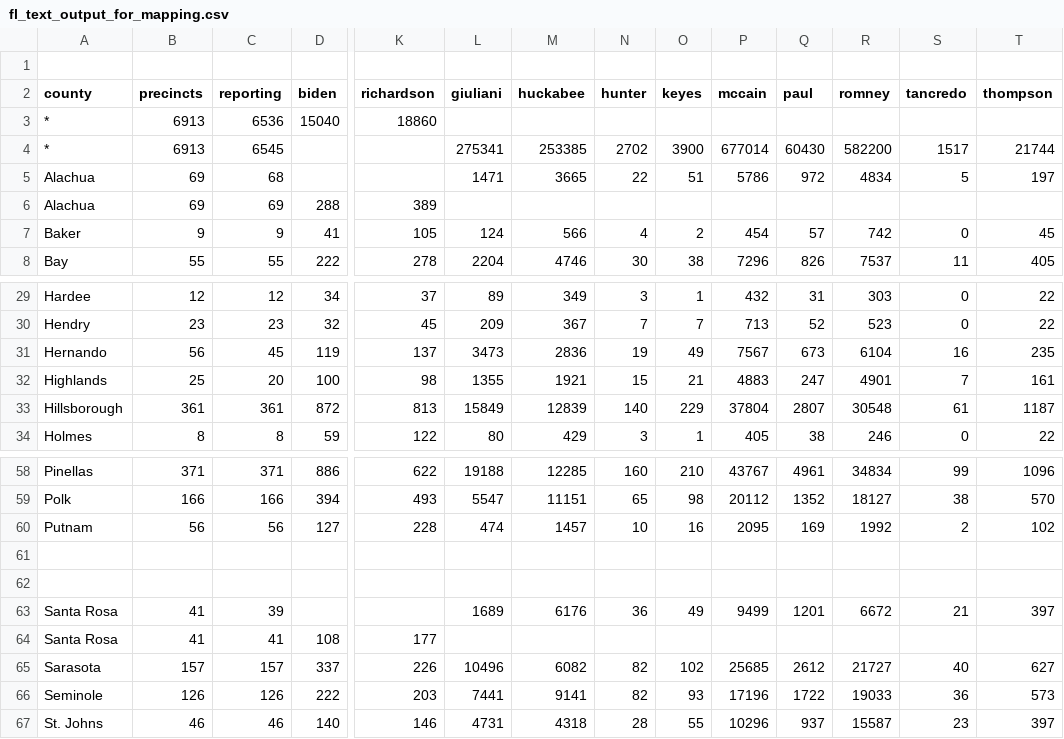
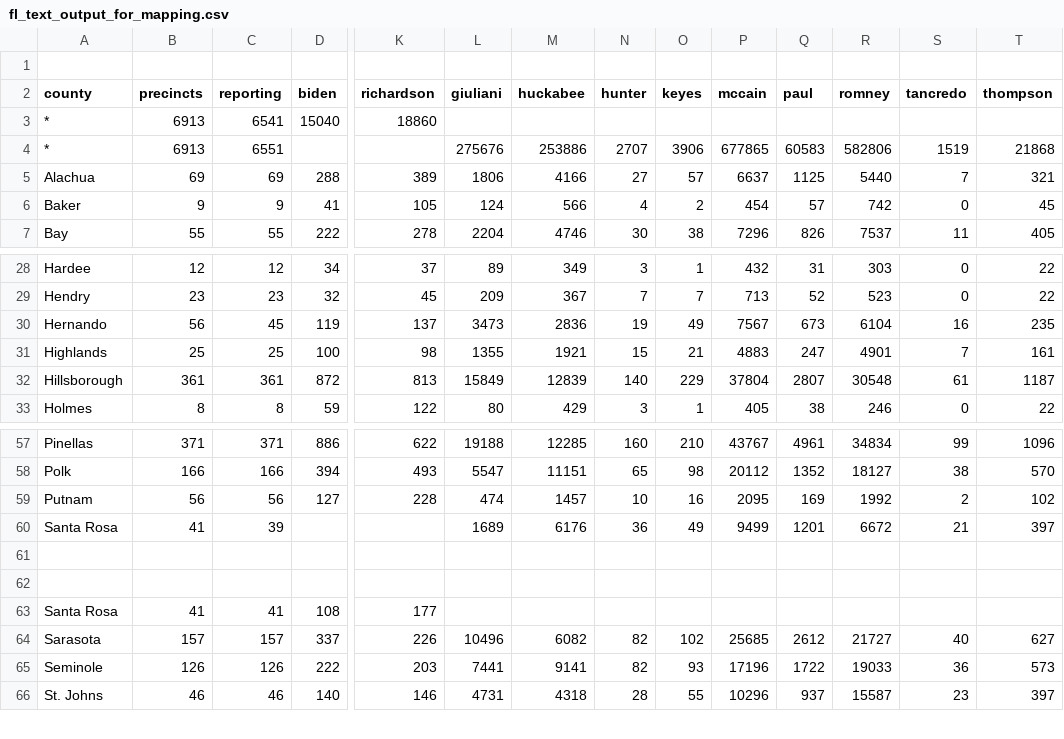
Before and after one commit to googlearchive/js-v2-samples, a CSV file: elections/2008/primary/states/fl/fl_text_output_for_mapping.csv, drawn as a sheet; only a part is shown, gaps mark what is left out; removed rows and columns are numbered as before the commit, all else as after; rows hold the shown columns only; the diff names each change by its address in the sheet, - before the commit and + after, or states it on an @@ line.

```diff
--- a/elections/2008/primary/states/fl/fl_text_output_for_mapping.csv
+++ b/elections/2008/primary/states/fl/fl_text_output_for_mapping.csv
-C3 (reporting): 6536
+C3 (reporting): 6541
-row 4: * | 6913 | 6545 |  |  | 275341 | 253385 | 2702 | 3900 | 677014 | 60430 | 582200 | 1517 | 21744
-row 5: Alachua | 69 | 68 |  |  | 1471 | 3665 | 22 | 51 | 5786 | 972 | 4834 | 5 | 197
+row 4: * | 6913 | 6551 |  |  | 275676 | 253886 | 2707 | 3906 | 677865 | 60583 | 582806 | 1519 | 21868
-L5 (giuliani): (empty)
+L5 (giuliani): 1806
-M5 (huckabee): (empty)
+M5 (huckabee): 4166
-N5 (hunter): (empty)
+N5 (hunter): 27
-O5 (keyes): (empty)
+O5 (keyes): 57
-P5 (mccain): (empty)
+P5 (mccain): 6637
-Q5 (paul): (empty)
+Q5 (paul): 1125
-R5 (romney): (empty)
+R5 (romney): 5440
-S5 (tancredo): (empty)
+S5 (tancredo): 7
-T5 (thompson): (empty)
+T5 (thompson): 321
-C31 (reporting): 20
+C31 (reporting): 25
@@ row 63 moved to row 60: Santa Rosa @@
```
Also changed, not shown: 2 other files.
